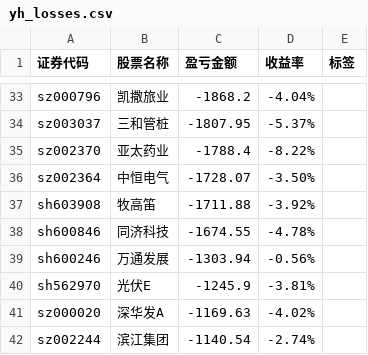
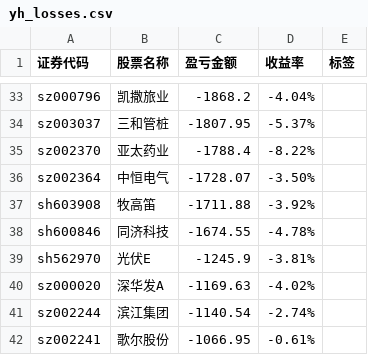
Before and after one commit to gniqizeuy/gniqizeuy.github.io, a CSV file: assets/data/yh_losses.csv, drawn as a sheet; only a part is shown, gaps mark what is left out; the shorter side is filled out with more unchanged rows.

```diff
--- a/assets/data/yh_losses.csv
+++ b/assets/data/yh_losses.csv
@@ -38,3 +38,2 @@ sh603908,牧高笛,-1711.88,-3.92%,
 sh600846,同济科技,-1674.55,-4.78%,
-sh600246,万通发展,-1303.94,-0.56%,
 sh562970,光伏E,-1245.9,-3.81%,
```
Also changed, not shown: assets/data/gf_losses.csv, 1 other file.
